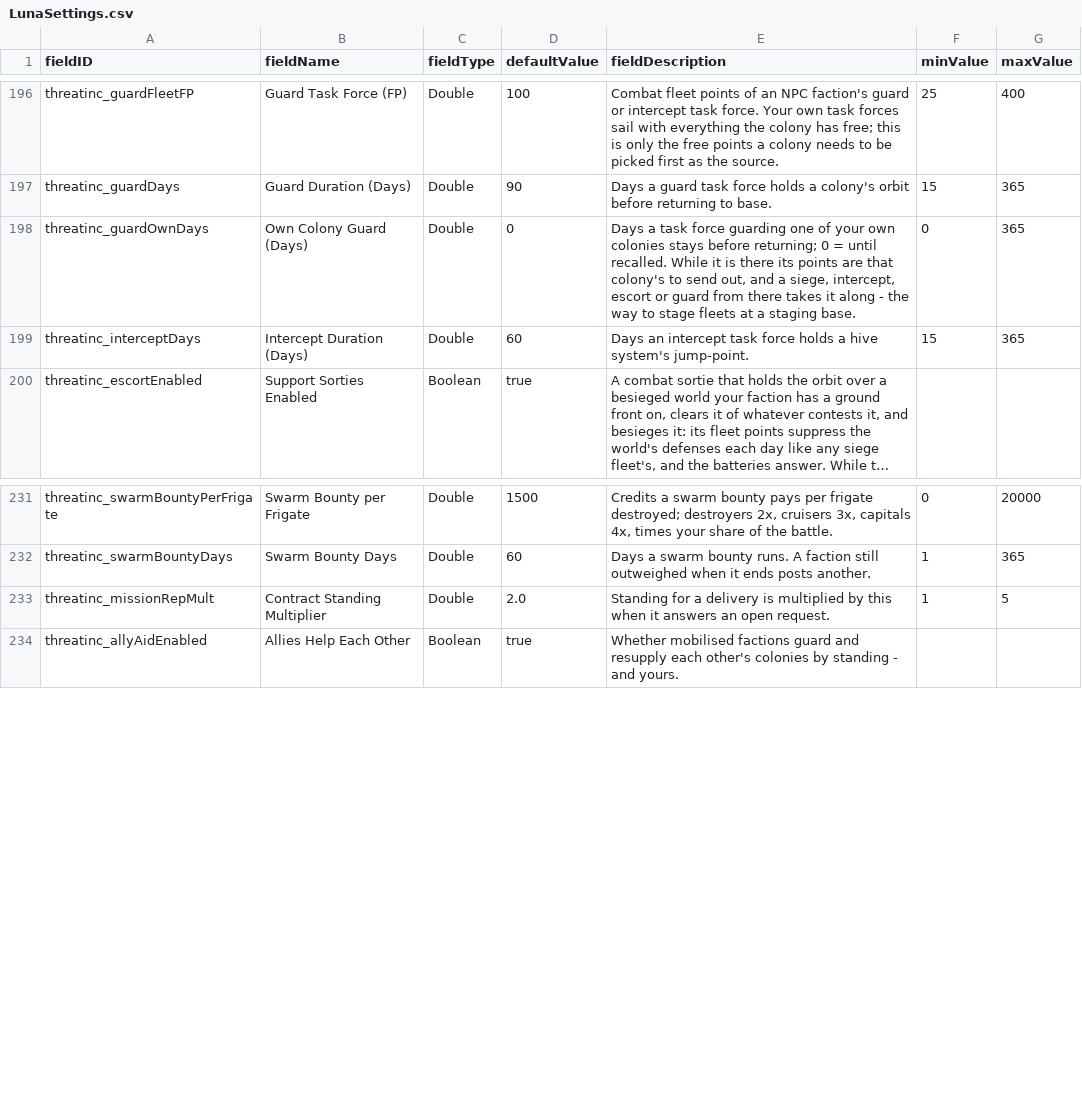
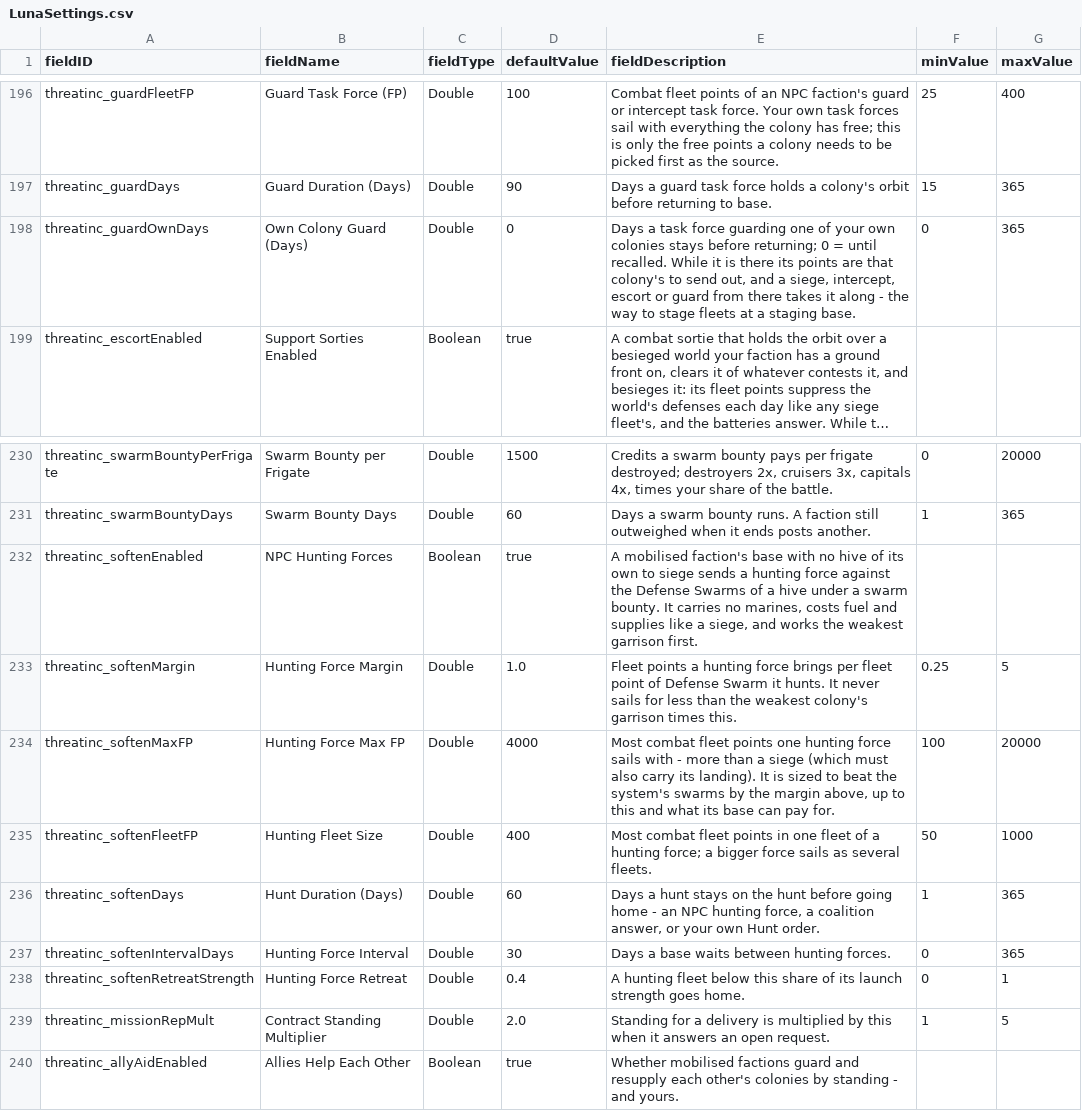
Before and after one commit to pogoman/ThreatIncursion, a CSV file: data/config/LunaSettings.csv, drawn as a sheet; only a part is shown, gaps mark what is left out; long unchanged cells end in …; removed rows and columns are numbered as before the commit, all else as after; the diff names each change by its address in the sheet, - before the commit and + after, or states it on an @@ line.

```diff
--- a/data/config/LunaSettings.csv
+++ b/data/config/LunaSettings.csv
-row 199: threatinc_interceptDays | Intercept Duration (Days) | Double | 60 | Days an intercept task force holds a hive system's jump-point. | 15 | 365
+row 232: threatinc_softenEnabled | NPC Hunting Forces | Boolean | true | A mobilised faction's base with no hive of its own to siege sends a hunting force against the Defense Swarms of a hive under a swarm bounty. It carries no marines, costs fuel and supplies like a siege, and works the weakest garrison first.
+row 233: threatinc_softenMargin | Hunting Force Margin | Double | 1.0 | Fleet points a hunting force brings per fleet point of Defense Swarm it hunts. It never sails for less than the weakest colony's garrison times this. | 0.25 | 5
+row 234: threatinc_softenMaxFP | Hunting Force Max FP | Double | 4000 | Most combat fleet points one hunting force sails with - more than a siege (which must also carry its landing). It is sized to beat the system's swarms by the margin above, up to this and what its base can pay for. | 100 | 20000
+row 235: threatinc_softenFleetFP | Hunting Fleet Size | Double | 400 | Most combat fleet points in one fleet of a hunting force; a bigger force sails as several fleets. | 50 | 1000
+row 236: threatinc_softenDays | Hunt Duration (Days) | Double | 60 | Days a hunt stays on the hunt before going home - an NPC hunting force, a coalition answer, or your own Hunt order. | 1 | 365
+row 237: threatinc_softenIntervalDays | Hunting Force Interval | Double | 30 | Days a base waits between hunting forces. | 0 | 365
+row 238: threatinc_softenRetreatStrength | Hunting Force Retreat | Double | 0.4 | A hunting fleet below this share of its launch strength goes home. | 0 | 1
```
Also changed, not shown: 13 other files.
